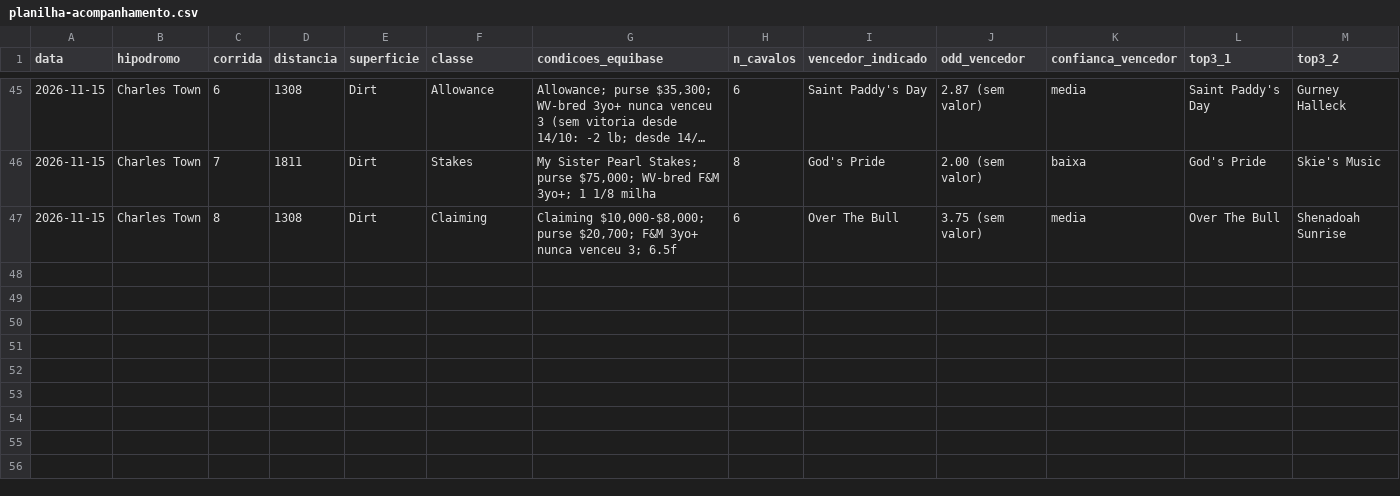
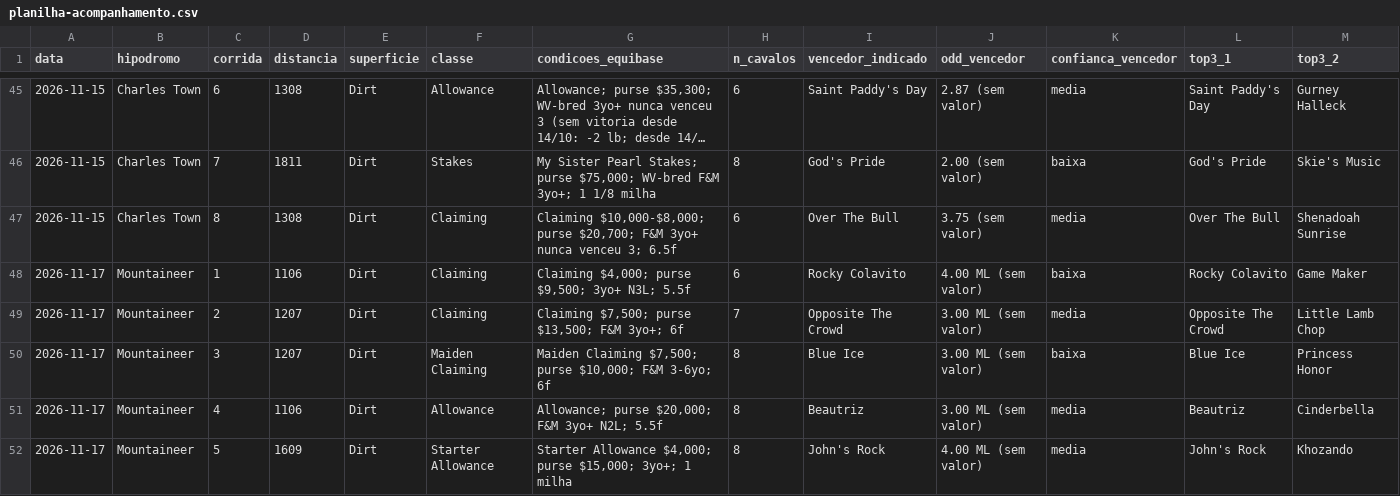
Before and after one commit to vidadeinvestidoresportivo/Analista-Cavalos-2, a CSV file: analista/planilha-acompanhamento.csv, drawn as a sheet; only a part is shown, gaps mark what is left out; long unchanged cells end in …; rows hold the shown columns only; the diff names each change by its address in the sheet, - before the commit and + after, or states it on an @@ line.

```diff
--- a/analista/planilha-acompanhamento.csv
+++ b/analista/planilha-acompanhamento.csv
+row 48: 2026-11-17 | Mountaineer | 1 | 1106 | Dirt | Claiming | Claiming $4,000; purse $9,500; 3yo+ N3L; 5.5f | 6 | Rocky Colavito | 4.00 ML (sem valor) | baixa | Rocky Colavito | Game Maker
+row 49: 2026-11-17 | Mountaineer | 2 | 1207 | Dirt | Claiming | Claiming $7,500; purse $13,500; F&M 3yo+; 6f | 7 | Opposite The Crowd | 3.00 ML (sem valor) | media | Opposite The Crowd | Little Lamb Chop
+row 50: 2026-11-17 | Mountaineer | 3 | 1207 | Dirt | Maiden Claiming | Maiden Claiming $7,500; purse $10,000; F&M 3-6yo; 6f | 8 | Blue Ice | 3.00 ML (sem valor) | baixa | Blue Ice | Princess Honor
+row 51: 2026-11-17 | Mountaineer | 4 | 1106 | Dirt | Allowance | Allowance; purse $20,000; F&M 3yo+ N2L; 5.5f | 8 | Beautriz | 3.00 ML (sem valor) | media | Beautriz | Cinderbella
+row 52: 2026-11-17 | Mountaineer | 5 | 1609 | Dirt | Starter Allowance | Starter Allowance $4,000; purse $15,000; 3yo+; 1 milha | 8 | John's Rock | 4.00 ML (sem valor) | media | John's Rock | Khozando
```
